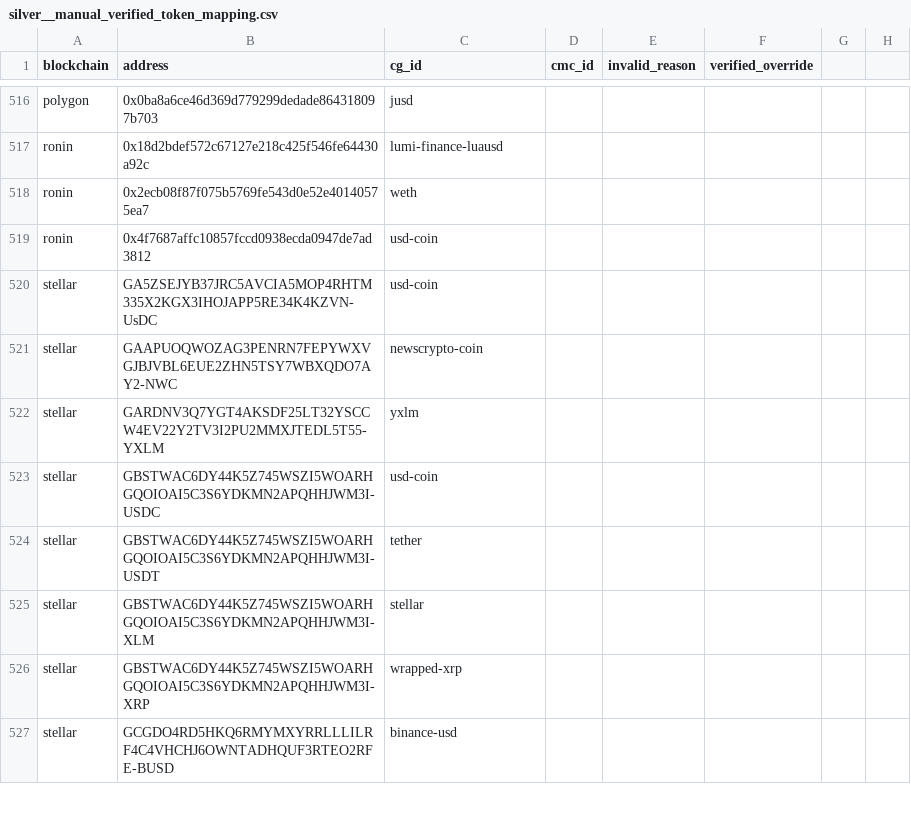
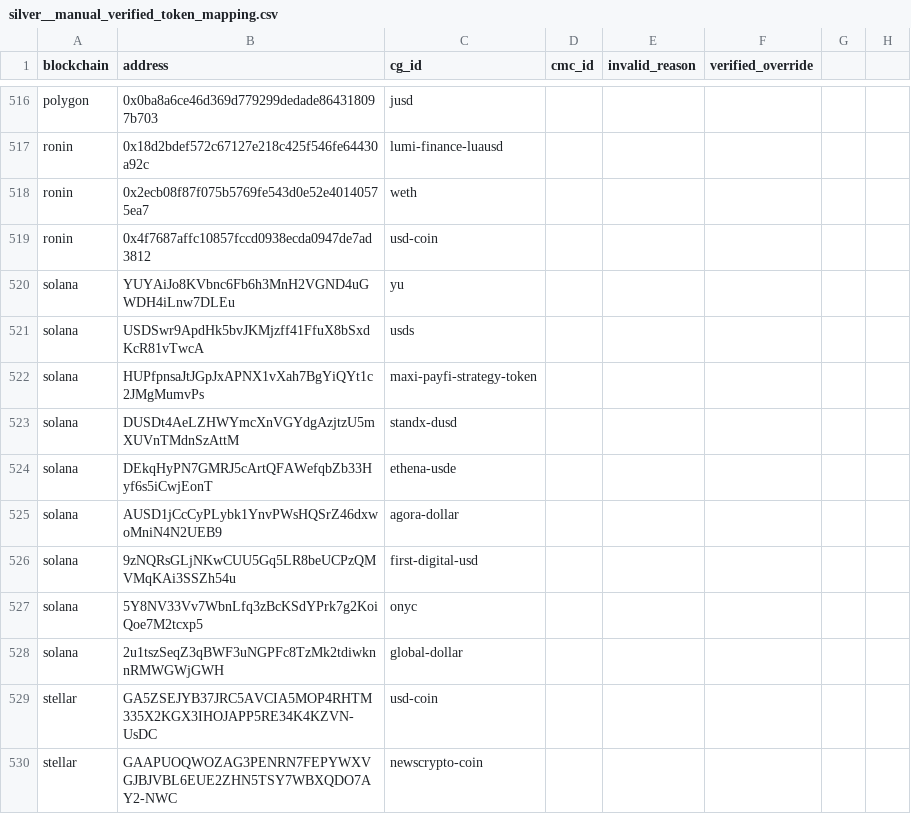
Before and after one commit to FlipsideCrypto/crosschain-models, a CSV file: data/metrics/silver__manual_verified_token_mapping.csv, drawn as a sheet; only a part is shown, gaps mark what is left out; the shorter side is filled out with more unchanged rows; the diff names each change by its address in the sheet, - before the commit and + after, or states it on an @@ line.

Commit message:
manully add verified solana stablecoins

```diff
--- a/data/metrics/silver__manual_verified_token_mapping.csv
+++ b/data/metrics/silver__manual_verified_token_mapping.csv
+row 520: solana | YUYAiJo8KVbnc6Fb6h3MnH2VGND4uGWDH4iLnw7DLEu | yu
+row 521: solana | USDSwr9ApdHk5bvJKMjzff41FfuX8bSxdKcR81vTwcA | usds
+row 522: solana | HUPfpnsaJtJGpJxAPNX1vXah7BgYiQYt1c2JMgMumvPs | maxi-payfi-strategy-token
+row 523: solana | DUSDt4AeLZHWYmcXnVGYdgAzjtzU5mXUVnTMdnSzAttM | standx-dusd
+row 524: solana | DEkqHyPN7GMRJ5cArtQFAWefqbZb33Hyf6s5iCwjEonT | ethena-usde
+row 525: solana | AUSD1jCcCyPLybk1YnvPWsHQSrZ46dxwoMniN4N2UEB9 | agora-dollar
+row 526: solana | 9zNQRsGLjNKwCUU5Gq5LR8beUCPzQMVMqKAi3SSZh54u | first-digital-usd
+row 527: solana | 5Y8NV33Vv7WbnLfq3zBcKSdYPrk7g2KoiQoe7M2tcxp5 | onyc
+row 528: solana | 2u1tszSeqZ3qBWF3uNGPFc8TzMk2tdiwknnRMWGWjGWH | global-dollar
```
